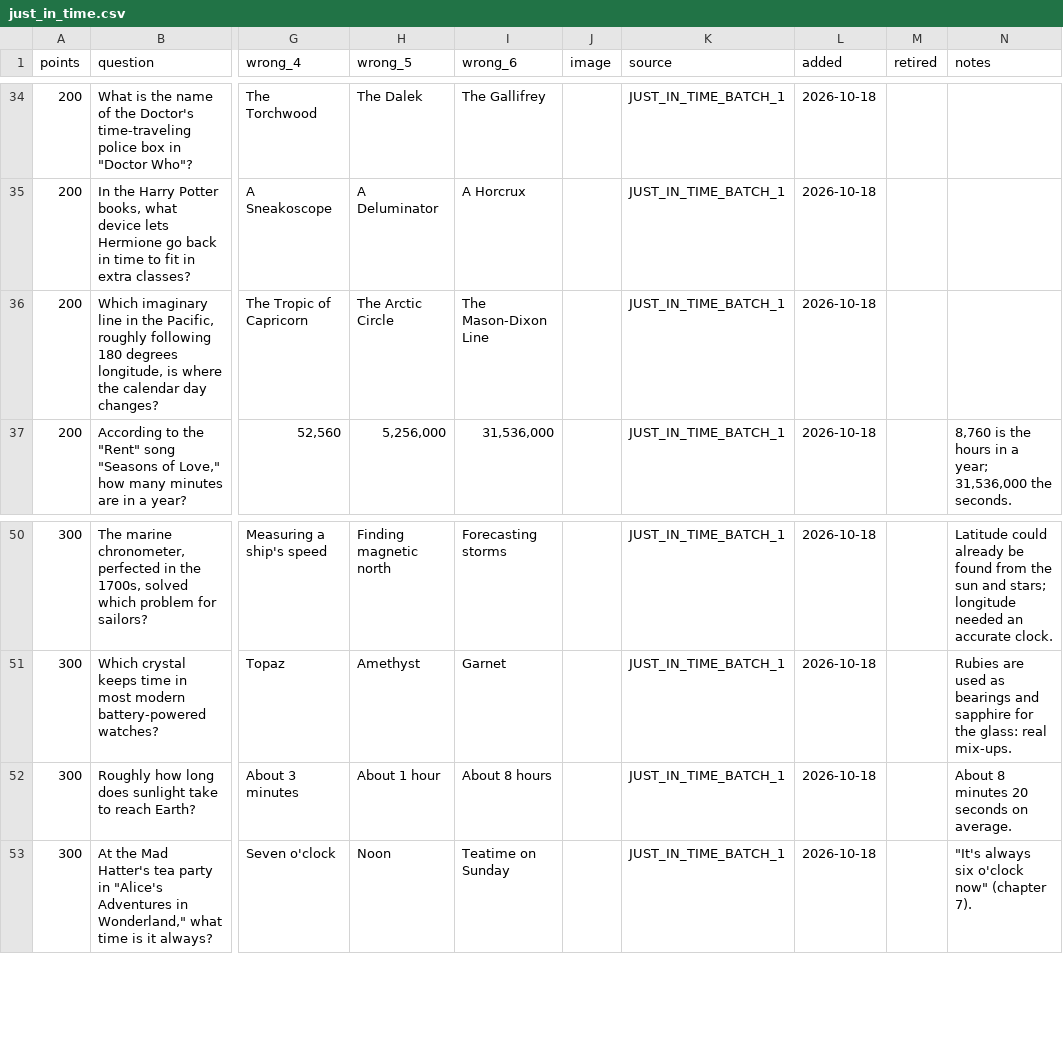
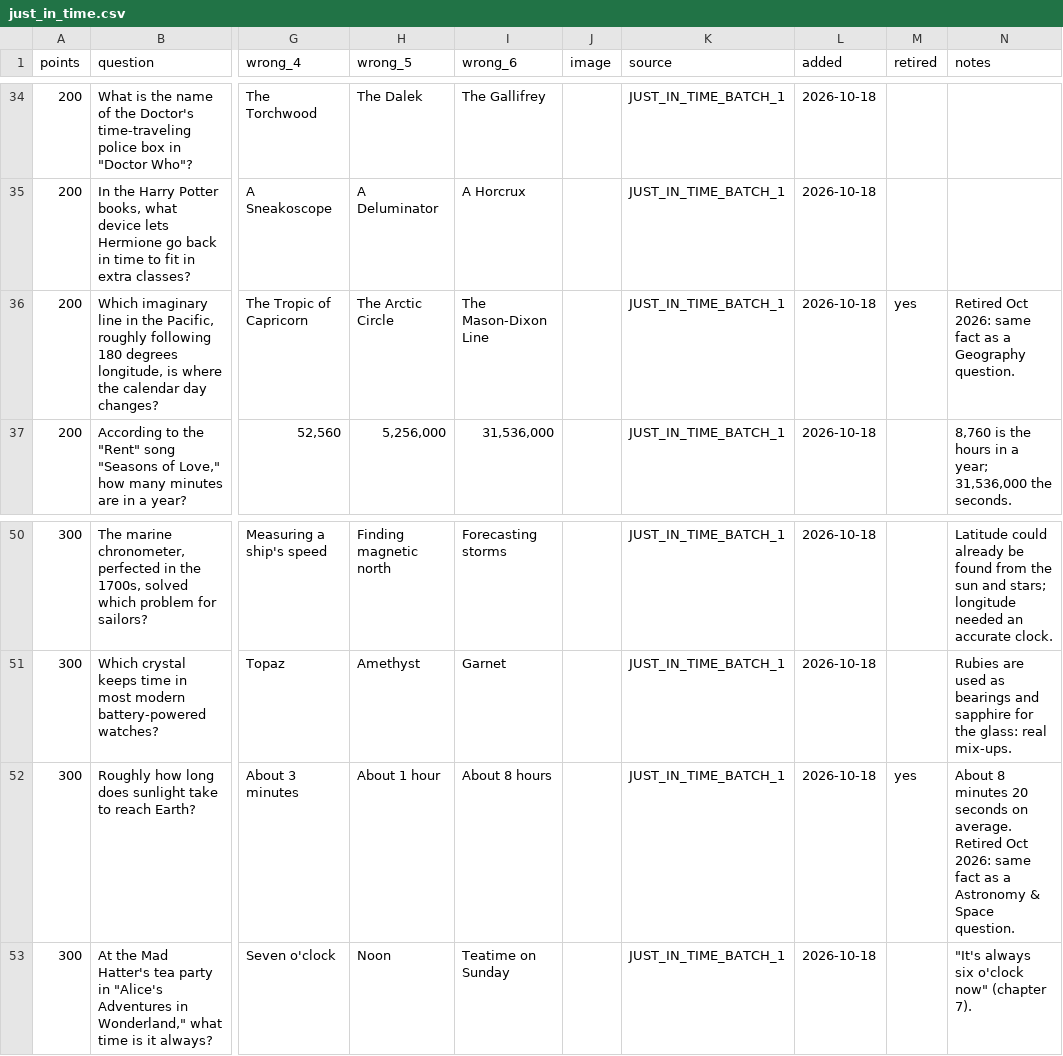
Before and after one commit to hnatkowicz/voxopo, a CSV file: content/just_in_time.csv, drawn as a sheet; only a part is shown, gaps mark what is left out; the diff names each change by its address in the sheet, - before the commit and + after, or states it on an @@ line.

```diff
--- a/content/just_in_time.csv
+++ b/content/just_in_time.csv
-M36 (retired): (empty)
+M36 (retired): yes
-N36 (notes): (empty)
+N36 (notes): Retired Oct 2026: same fact as a Geography question.
-M52 (retired): (empty)
+M52 (retired): yes
-N52 (notes): …on average.
+N52 (notes): …on average. Retired Oct 2026: same fact as a Astronomy & Space question.
```
Also changed, not shown: content/astronomy_space.csv, content/famous_firsts.csv, 20 other files.
